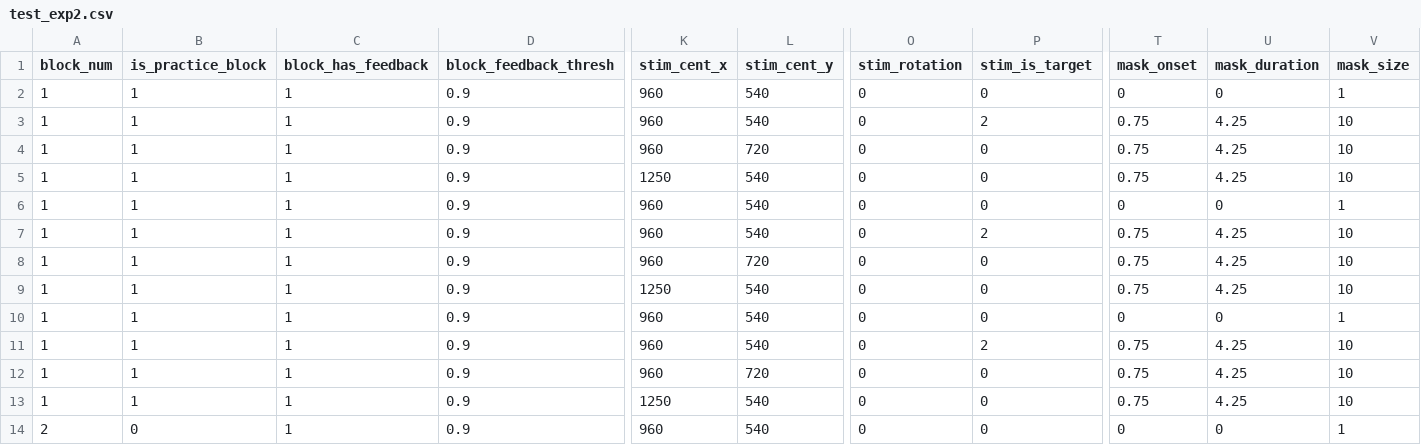
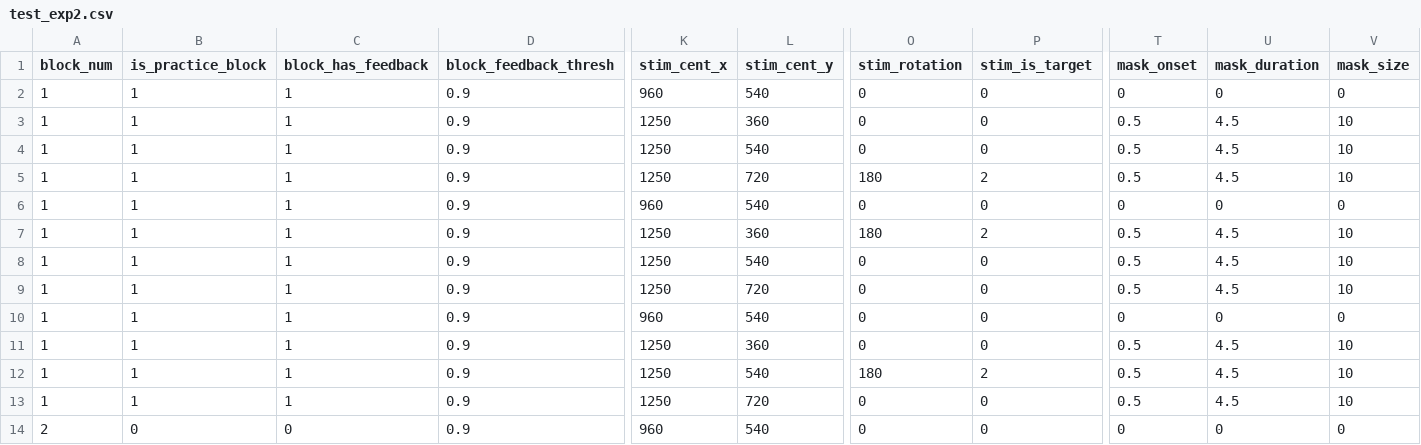
Before and after one commit to ubc-vision-lab/ShapeTapper-Psychtoolbox, a CSV file: Config_Files/test_exp2.csv, drawn as a sheet; only a part is shown, gaps mark what is left out; the diff covers the shown part only; the diff names each change by its address in the sheet, - before the commit and + after, or states it on an @@ line.

```diff
--- a/Config_Files/test_exp2.csv
+++ b/Config_Files/test_exp2.csv
-V2 (mask_size): 1
+V2 (mask_size): 0
-K3:K4 (stim_cent_x): 960
+K3:K4 (stim_cent_x): 1250
-L3 (stim_cent_y): 540
+L3 (stim_cent_y): 360
-P3 (stim_is_target): 2
+P3 (stim_is_target): 0
-T3:T5 (mask_onset): 0.75
+T3:T5 (mask_onset): 0.5
-U3:U5 (mask_duration): 4.25
+U3:U5 (mask_duration): 4.5
-L4 (stim_cent_y): 720
+L4 (stim_cent_y): 540
-L5 (stim_cent_y): 540
+L5 (stim_cent_y): 720
-O5 (stim_rotation): 0
+O5 (stim_rotation): 180
-P5 (stim_is_target): 0
+P5 (stim_is_target): 2
-V6 (mask_size): 1
+V6 (mask_size): 0
-K7:K8 (stim_cent_x): 960
+K7:K8 (stim_cent_x): 1250
-L7 (stim_cent_y): 540
+L7 (stim_cent_y): 360
-O7 (stim_rotation): 0
+O7 (stim_rotation): 180
-T7:T9 (mask_onset): 0.75
+T7:T9 (mask_onset): 0.5
-U7:U9 (mask_duration): 4.25
+U7:U9 (mask_duration): 4.5
-L8 (stim_cent_y): 720
+L8 (stim_cent_y): 540
-L9 (stim_cent_y): 540
+L9 (stim_cent_y): 720
-V10 (mask_size): 1
+V10 (mask_size): 0
-K11:K12 (stim_cent_x): 960
+K11:K12 (stim_cent_x): 1250
-L11 (stim_cent_y): 540
+L11 (stim_cent_y): 360
-P11 (stim_is_target): 2
+P11 (stim_is_target): 0
-T11:T13 (mask_onset): 0.75
+T11:T13 (mask_onset): 0.5
-U11:U13 (mask_duration): 4.25
+U11:U13 (mask_duration): 4.5
-L12 (stim_cent_y): 720
+L12 (stim_cent_y): 540
-O12 (stim_rotation): 0
+O12 (stim_rotation): 180
-P12 (stim_is_target): 0
+P12 (stim_is_target): 2
-L13 (stim_cent_y): 540
+L13 (stim_cent_y): 720
-C14 (block_has_feedback): 1
+C14 (block_has_feedback): 0
-V14 (mask_size): 1
+V14 (mask_size): 0
```
Also changed, not shown: 51 edited cells elsewhere in this file, 2 other files.
